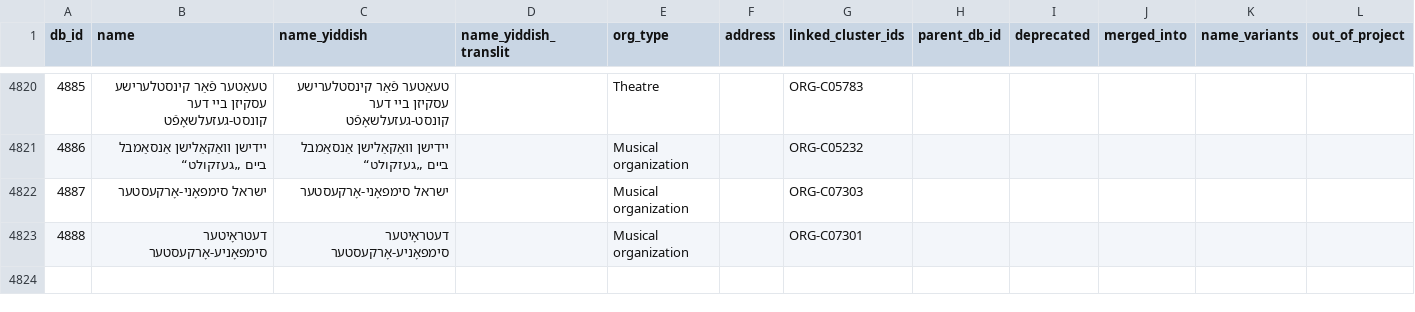
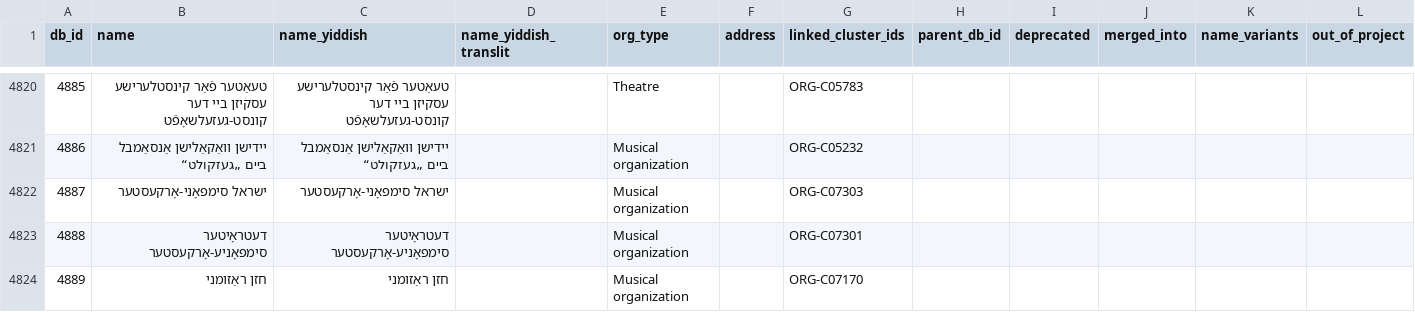
Before and after one commit to sinairusinek/Dybbuk, a TSV file: Zylbercweig/organizations/core_db.tsv, drawn as a sheet; only a part is shown, gaps mark what is left out.

Commit message:
chore: save core DB

```diff
--- a/Zylbercweig/organizations/core_db.tsv
+++ b/Zylbercweig/organizations/core_db.tsv
@@ -4823 +4823,2 @@ db_id	name	name_yiddish	name_yiddish_translit	org_type	address	linked_cluster_id
 4888	דעטראָיטער סימפאָניע-אָרקעסטער	דעטראָיטער סימפאָניע-אָרקעסטער		Musical organization		ORG-C07301					
+4889	חזן ראַזומני	חזן ראַזומני		Musical organization		ORG-C07170					
```
